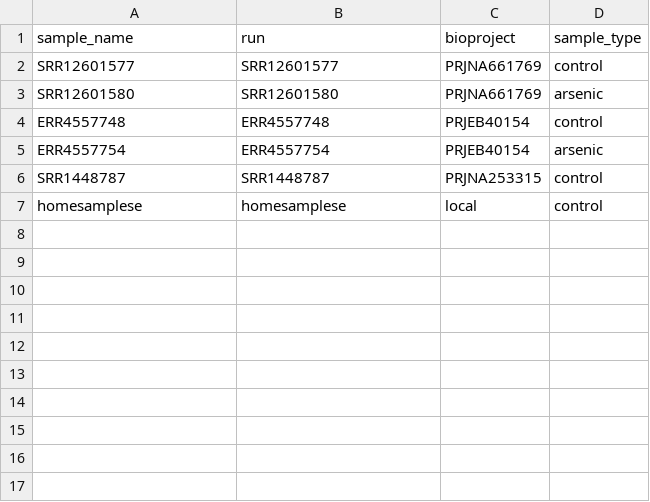
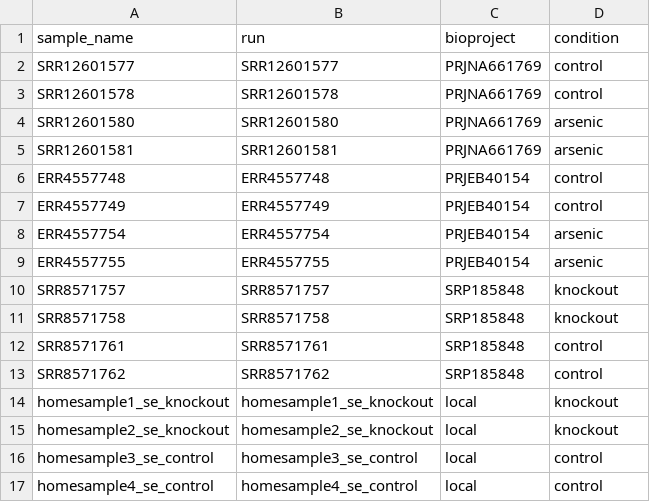
Before and after one commit to FrancescoSantini/aspis, a CSV file: config/sample_sheet.csv, drawn as a sheet.

```diff
--- a/config/sample_sheet.csv
+++ b/config/sample_sheet.csv
@@ -1,7 +1,17 @@
-sample_name,run,bioproject,sample_type
+sample_name,run,bioproject,condition
 SRR12601577,SRR12601577,PRJNA661769,control
+SRR12601578,SRR12601578,PRJNA661769,control
 SRR12601580,SRR12601580,PRJNA661769,arsenic
+SRR12601581,SRR12601581,PRJNA661769,arsenic
 ERR4557748,ERR4557748,PRJEB40154,control
+ERR4557749,ERR4557749,PRJEB40154,control
 ERR4557754,ERR4557754,PRJEB40154,arsenic
-SRR1448787,SRR1448787,PRJNA253315,control
-homesamplese,homesamplese,local,control
+ERR4557755,ERR4557755,PRJEB40154,arsenic
+SRR8571757,SRR8571757,SRP185848,knockout
+SRR8571758,SRR8571758,SRP185848,knockout
+SRR8571761,SRR8571761,SRP185848,control
+SRR8571762,SRR8571762,SRP185848,control
+homesample1_se_knockout,homesample1_se_knockout,local,knockout
+homesample2_se_knockout,homesample2_se_knockout,local,knockout
+homesample3_se_control,homesample3_se_control,local,control
+homesample4_se_control,homesample4_se_control,local,control
```
Also changed, not shown: 1 other file.
